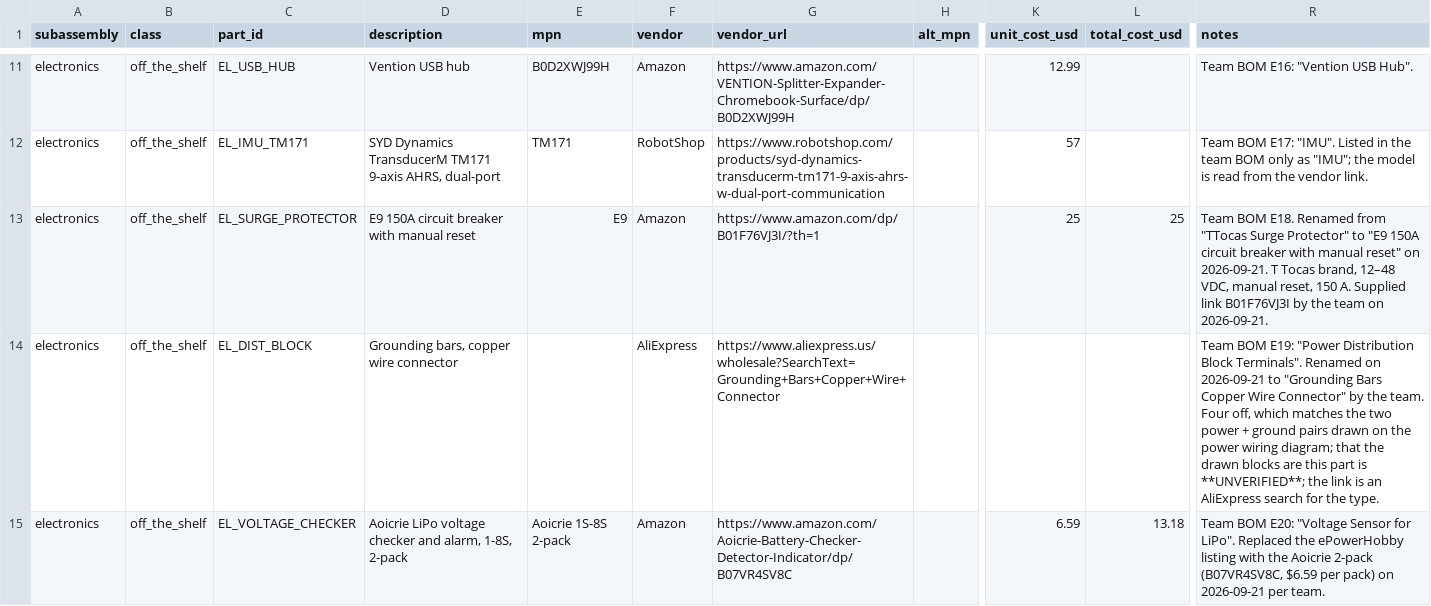
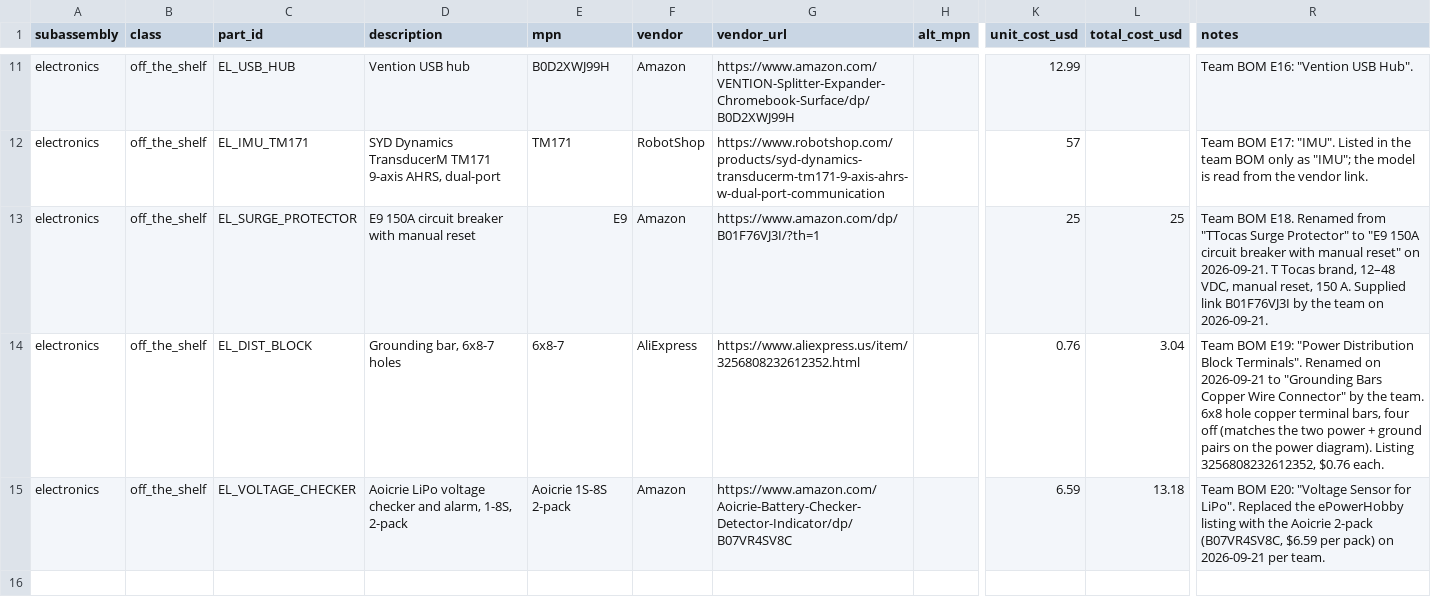
Before and after one commit to generalroboticslab/Duke_Humanoid_V2_OpenSource, a CSV file: hardware-site/docs/data/electronics.csv, drawn as a sheet; only a part is shown, gaps mark what is left out; the diff names each change by its address in the sheet, - before the commit and + after, or states it on an @@ line.

```diff
--- a/hardware-site/docs/data/electronics.csv
+++ b/hardware-site/docs/data/electronics.csv
-D14 (description): Grounding bars, copper wire connector
+D14 (description): Grounding bar, 6x8-7 holes
-E14 (mpn): (empty)
+E14 (mpn): 6x8-7
-G14 (vendor_url): https://www.aliexpress.us/wholesale?SearchText=Grounding+Bars+Copper+Wire+Connector
+G14 (vendor_url): https://www.aliexpress.us/item/3256808232612352.html
-K14 (unit_cost_usd): (empty)
+K14 (unit_cost_usd): 0.76
-L14 (total_cost_usd): (empty)
+L14 (total_cost_usd): 3.04
-R14 (notes): …the team. Four off, which matches the two power + ground pairs drawn on the power wiring diagram; that the drawn blocks are this part is **UNVERIFIED**; the link is an AliExpress search for the type.
+R14 (notes): …the team. 6x8 hole copper terminal bars, four off (matches the two power + ground pairs on the power diagram). Listing 3256808232612352, $0.76 each.
```
Also changed, not shown: 1 other file.
